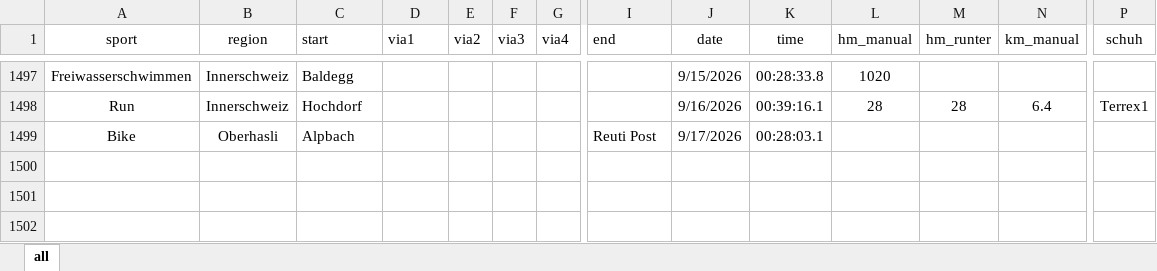
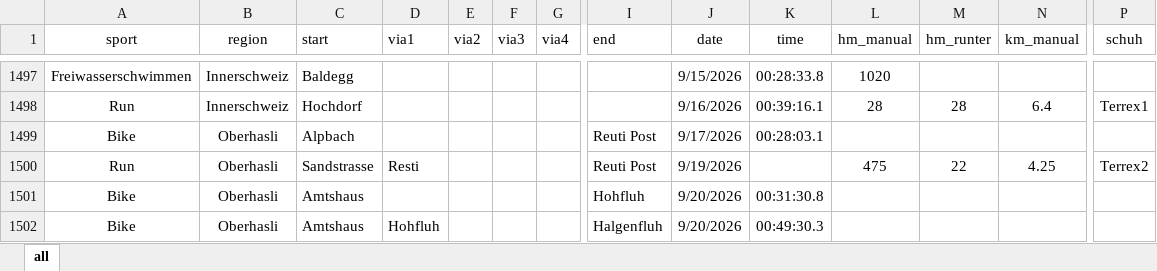
Before and after one commit to rufi77/sport, an Excel workbook: data/touren.xlsx, sheet all, drawn as a sheet; only a part is shown, gaps mark what is left out; values as stored, in another font and other column widths than the file's, no borders; conditional formats not drawn; rows hold the shown columns only; the diff names each change by its address in the sheet, - before the commit and + after, or states it on an @@ line.

```diff
--- a/data/touren.xlsx (sheet all)
+++ b/data/touren.xlsx (sheet all)
+row 1500: Run | Oberhasli | Sandstrasse | Resti |  |  |  | Reuti Post | 9/19/2026 |  | 475 | 22 | 4.25 | Terrex2
+row 1501: Bike | Oberhasli | Amtshaus |  |  |  |  | Hohfluh | 9/20/2026 | 00:31:30.8
+row 1502: Bike | Oberhasli | Amtshaus | Hohfluh |  |  |  | Halgenfluh | 9/20/2026 | 00:49:30.3
```
Also changed, not shown: 21 other files.
